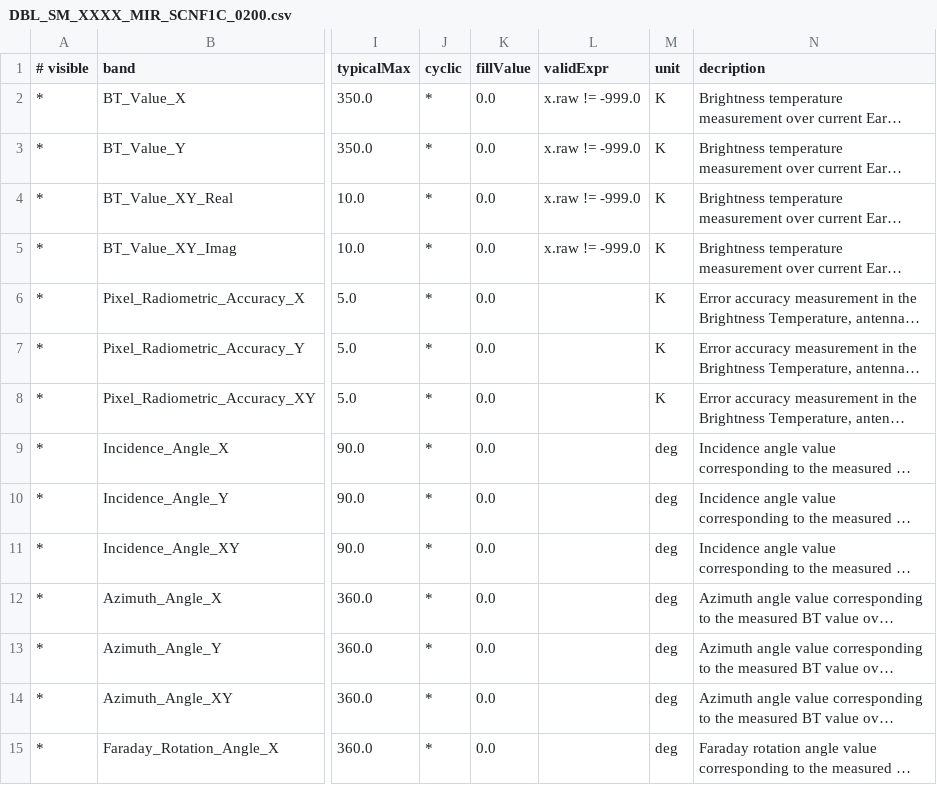
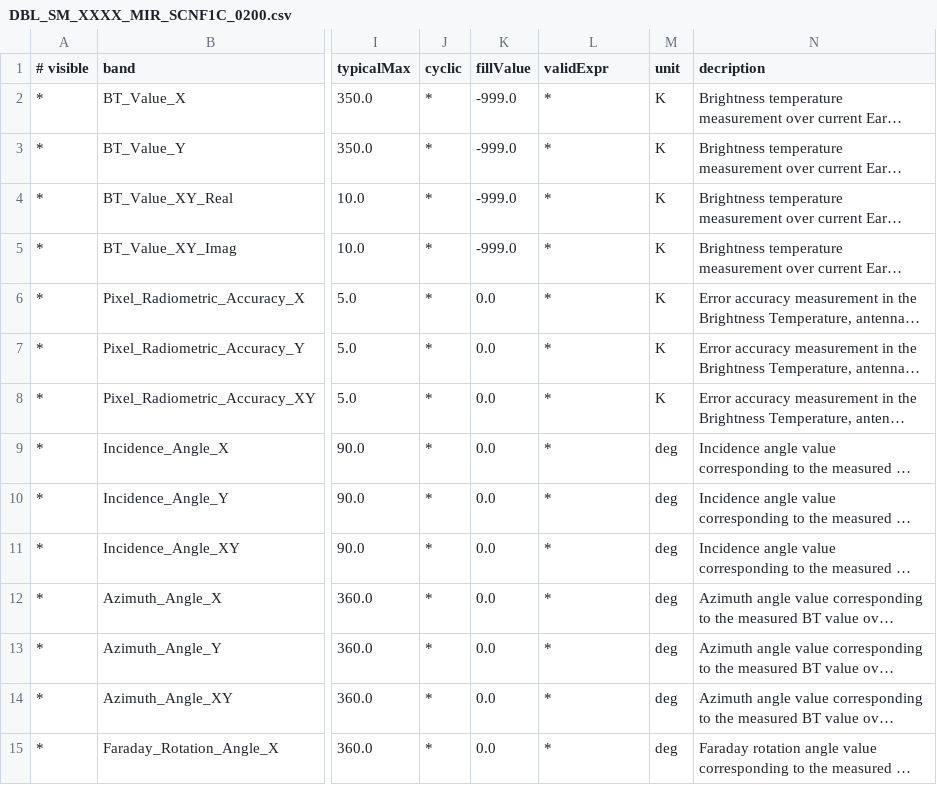
Before and after one commit to bcdev/smos-box, a CSV file: smos-reader/src/main/resources/org/esa/beam/dataio/smos/bands/MIR_/SCNF1C/DBL_SM_XXXX_MIR_SCNF1C_0200.csv, drawn as a sheet; only a part is shown, gaps mark what is left out; long unchanged cells end in …; the diff covers the shown part only; the diff names each change by its address in the sheet, - before the commit and + after, or states it on an @@ line.

Commit message:
l1c band descriptor resources
git-svn-id: https://www.brockmann-consult.de/svn/os/smos-box/trunk@6844 d90d2d48-2b33-0410-a973-e72f85796a02

```diff
--- a/smos-reader/src/main/resources/org/esa/beam/dataio/smos/bands/MIR_/SCNF1C/DBL_SM_XXXX_MIR_SCNF1C_0200.csv
+++ b/smos-reader/src/main/resources/org/esa/beam/dataio/smos/bands/MIR_/SCNF1C/DBL_SM_XXXX_MIR_SCNF1C_0200.csv
-K2:K5 (fillValue): 0.0
+K2:K5 (fillValue): -999.0
-L2:L5 (validExpr): x.raw != -999.0
+L2:L5 (validExpr): *
-L6:L15 (validExpr): (empty)
+L6:L15 (validExpr): *
```
Also changed, not shown: 7 added rows and 14 edited cells elsewhere in this file, smos-reader/src/main/resources/org/esa/beam/dataio/smos/bands/MIR_/SCLD1C/DBL_SM_XXXX_MIR_SCLD1C_0200.csv, smos-reader/src/main/resources/org/esa/beam/dataio/smos/bands/MIR_/SCND1C/DBL_SM_XXXX_MIR_SCND1C_0200.csv, 3 other files.
